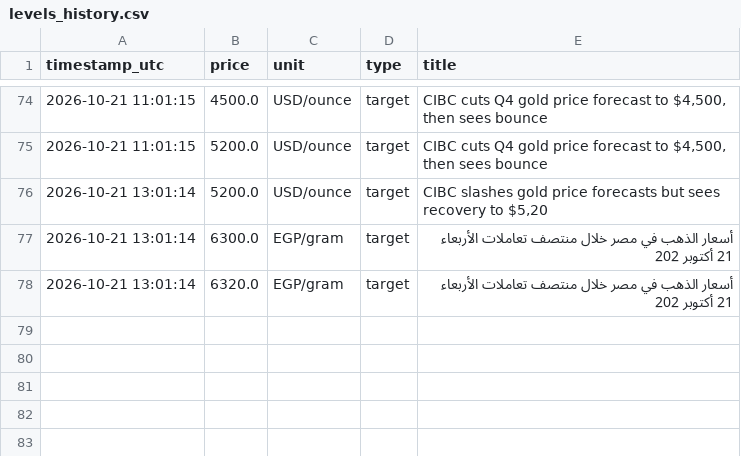
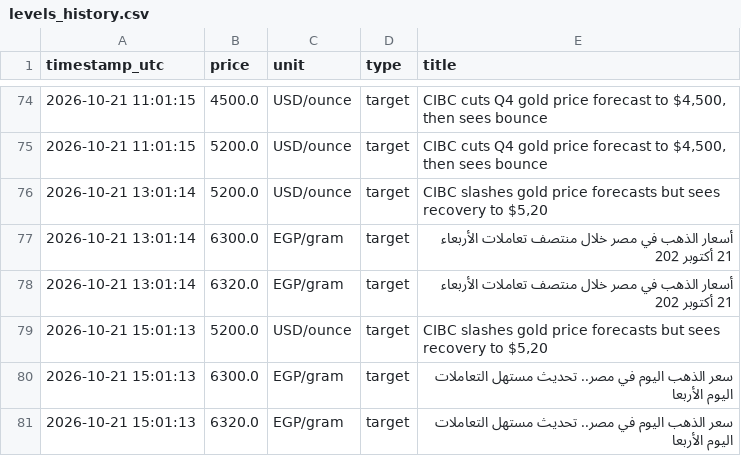
Before and after one commit to Moazahmed117823/gold_watcher, a CSV file: data/levels_history.csv, drawn as a sheet; only a part is shown, gaps mark what is left out; the diff names each change by its address in the sheet, - before the commit and + after, or states it on an @@ line.

```diff
--- a/data/levels_history.csv
+++ b/data/levels_history.csv
+row 79: 2026-10-21 15:01:13 | 5200.0 | USD/ounce | target | CIBC slashes gold price forecasts but sees recovery to $5,20
+row 80: 2026-10-21 15:01:13 | 6300.0 | EGP/gram | target | سعر الذهب اليوم في مصر.. تحديث مستهل التعاملات اليوم الأربعا
+row 81: 2026-10-21 15:01:13 | 6320.0 | EGP/gram | target | سعر الذهب اليوم في مصر.. تحديث مستهل التعاملات اليوم الأربعا
```
Also changed, not shown: data/gold_prices.csv, data/predictions.csv.
